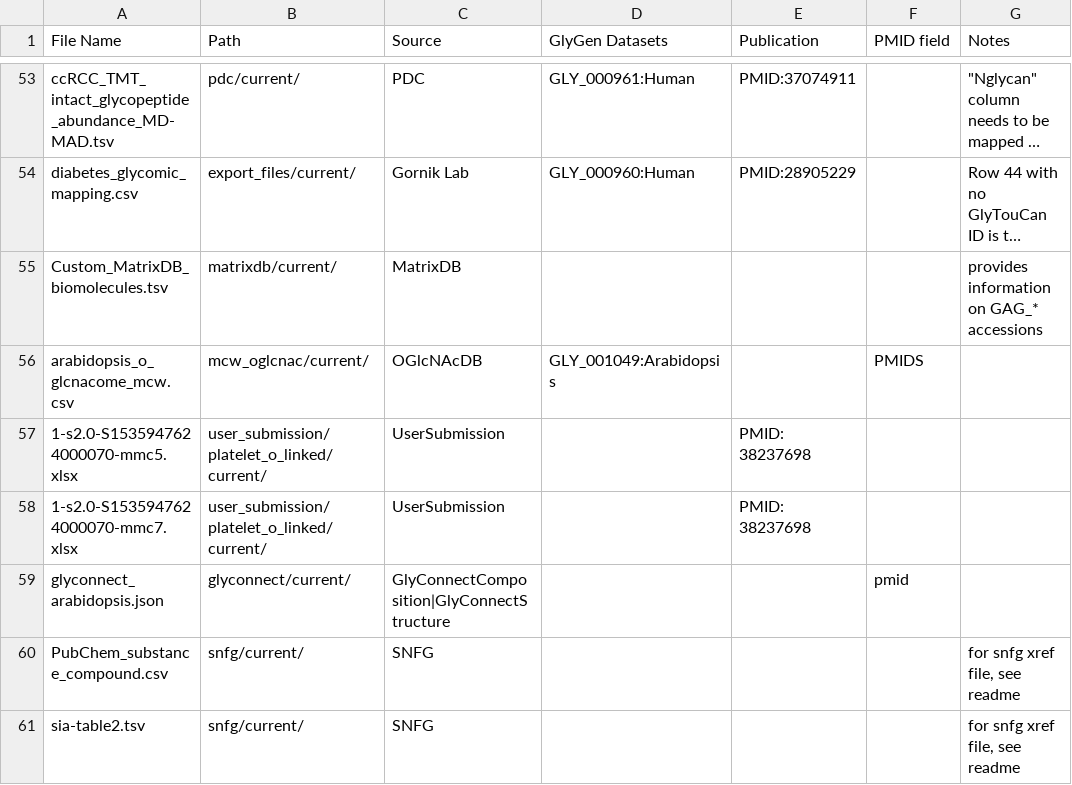
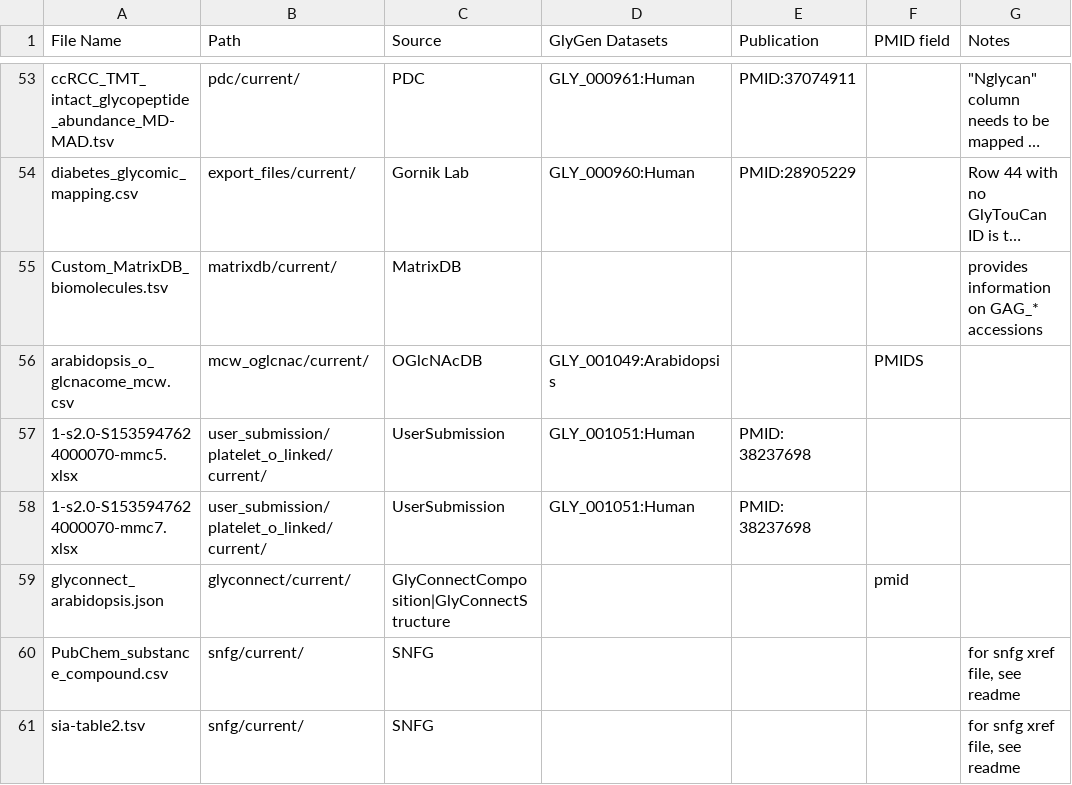
Before and after one commit to glygener/glygen-glycan-pipeline, a CSV file: files4nathan.csv, drawn as a sheet; only a part is shown, gaps mark what is left out; long unchanged cells end in ….

Commit message:
updated bco id for user submitted data

```diff
--- a/files4nathan.csv
+++ b/files4nathan.csv
@@ -56,4 +56,4 @@ Custom_MatrixDB_biomolecules.tsv,matrixdb/current/,MatrixDB,,,,provides informat
 arabidopsis_o_glcnacome_mcw.csv,mcw_oglcnac/current/,OGlcNAcDB,GLY_001049:Arabidopsis,,PMIDS,
-1-s2.0-S1535947624000070-mmc5.xlsx,user_submission/platelet_o_linked/current/,UserSubmission,,PMID: 38237698,,
-1-s2.0-S1535947624000070-mmc7.xlsx,user_submission/platelet_o_linked/current/,UserSubmission,,PMID: 38237698,,
+1-s2.0-S1535947624000070-mmc5.xlsx,user_submission/platelet_o_linked/current/,UserSubmission,GLY_001051:Human,PMID: 38237698,,
+1-s2.0-S1535947624000070-mmc7.xlsx,user_submission/platelet_o_linked/current/,UserSubmission,GLY_001051:Human,PMID: 38237698,,
 glyconnect_arabidopsis.json,glyconnect/current/,GlyConnectComposition|GlyConnectStructure,,,pmid,
```
